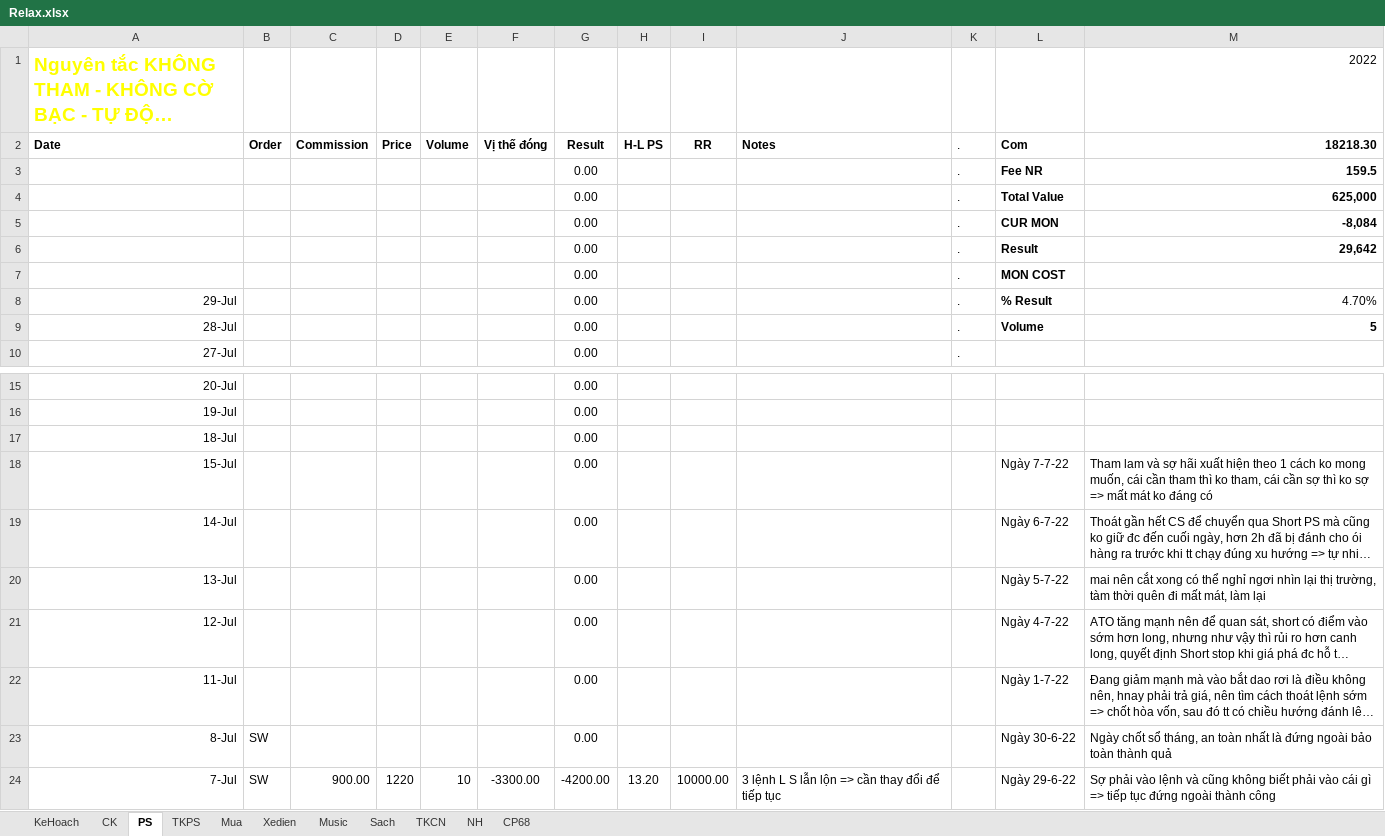
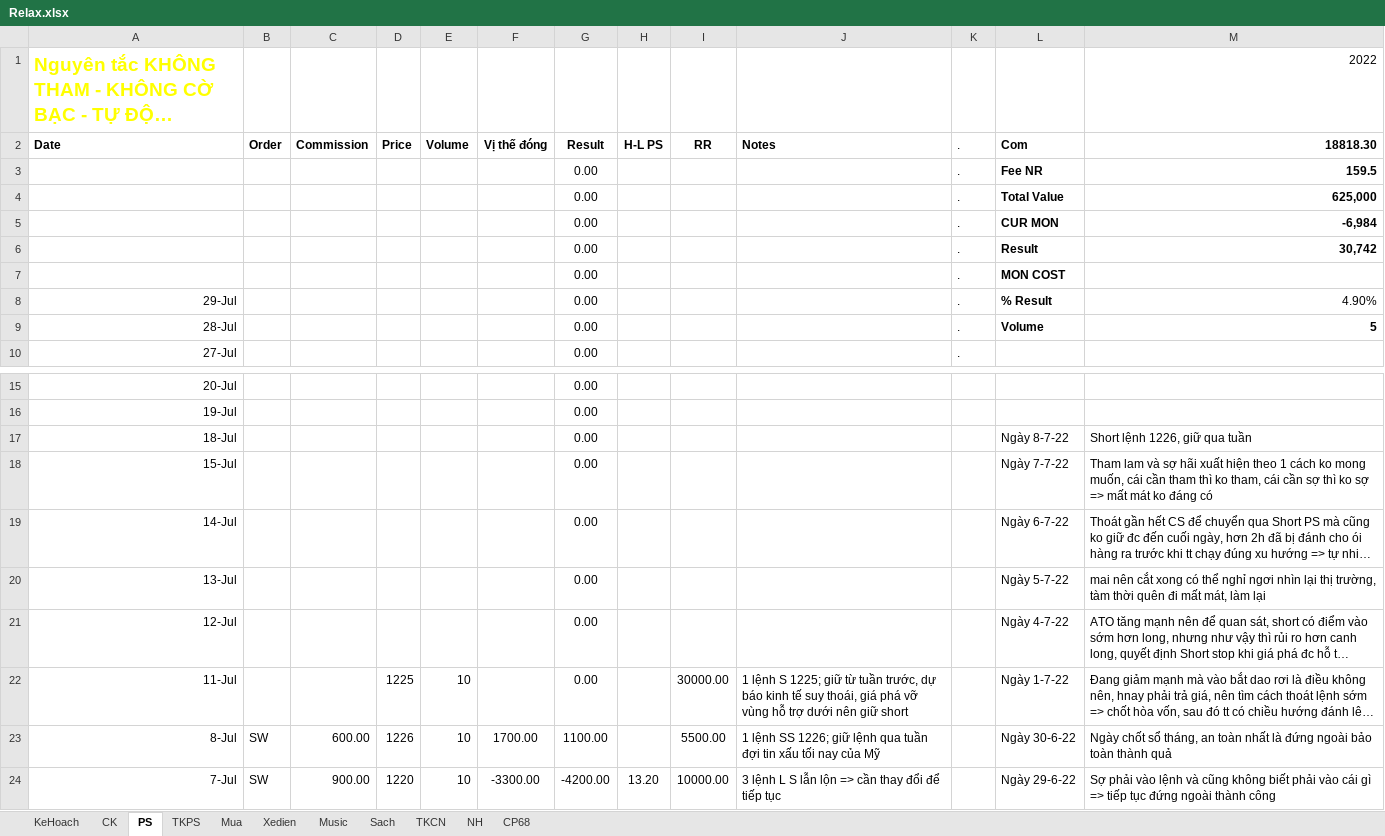
Before and after one commit to TrungDaoDEV/git_add_files, an Excel workbook: Relax.xlsx, sheet PS, drawn as a sheet; only a part is shown, gaps mark what is left out; long unchanged cells end in …; values as stored, in another font and other column widths than the file's, no borders; table styles not drawn; the diff names each change by its address in the sheet, - before the commit and + after, or states it on an @@ line.

```diff
--- a/Relax.xlsx (sheet PS)
+++ b/Relax.xlsx (sheet PS)
-M2: 18218.30
+M2: 18818.30
-M5: -8,084
+M5: -6,984
-M6: 29,642
+M6: 30,742
-M8: 4.70%
+M8: 4.90%
-L17: (empty)
+L17: Ngày 8-7-22
-M17: (empty)
+M17: Short lệnh 1226, giữ qua tuần
-D22: (empty)
+D22: 1225
-E22:E23: (empty)
+E22:E23: 10
-I22: (empty)
+I22: 30000.00
-J22: (empty)
+J22: 1 lệnh S 1225; giữ từ tuần trước, dự báo kinh tế suy thoái, giá phá vỡ vùng hỗ trợ dưới nên giữ short
-C23: (empty)
+C23: 600.00
-D23: (empty)
+D23: 1226
-F23: (empty)
+F23: 1700.00
-G23: 0.00
+G23: 1100.00
-I23: (empty)
+I23: 5500.00
-J23: (empty)
+J23: 1 lệnh SS 1226; giữ lệnh qua tuần đợi tin xấu tối nay của Mỹ
```
Also changed, not shown: sheet CK, Python.xlsx, 2 other files.
